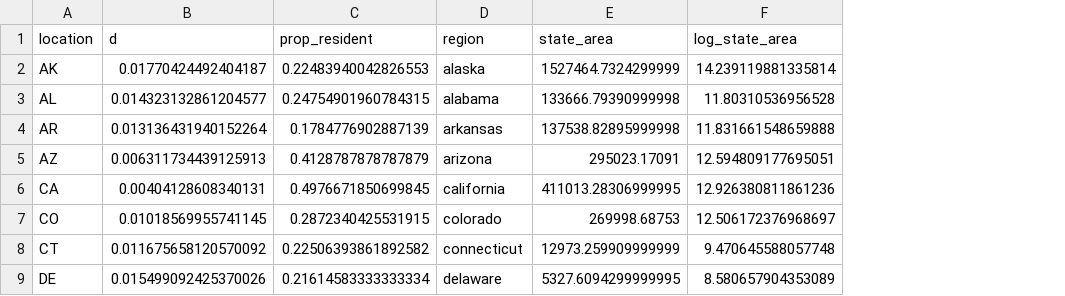
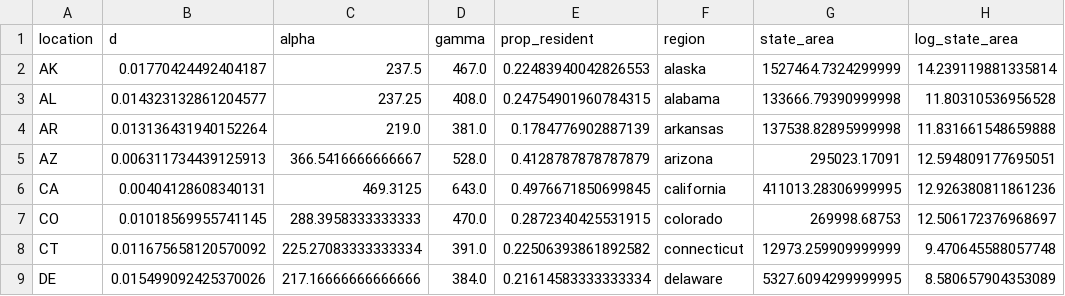
Before and after one commit to cmartin/BirdSeasonalBeta, a CSV file: data/distances.csv, drawn as a sheet; only a part is shown; the diff names each change by its address in the sheet, - before the commit and + after, or states it on an @@ line.

Commit message:
Added species richness metrics to the data matrix

```diff
--- a/data/distances.csv
+++ b/data/distances.csv
+column C (alpha), rows 2-9: 237.5 | 237.25 | 219.0 | 366.5416666666667 | 469.3125 | 288.3958333333333 | 225.27083333333334 | 217.16666666666666
+column D (gamma), rows 2-9: 467.0 | 408.0 | 381.0 | 528.0 | 643.0 | 470.0 | 391.0 | 384.0
```
Also changed, not shown: 2 other files.
